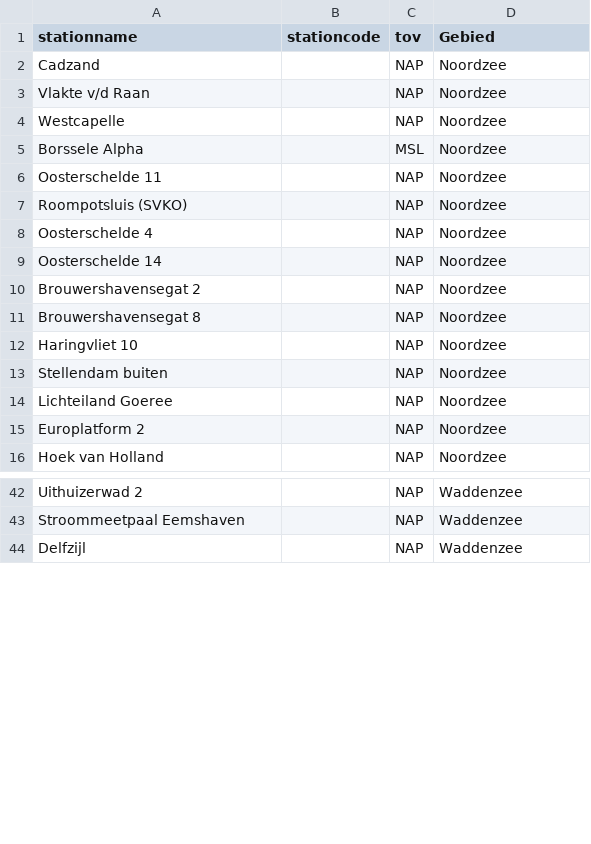
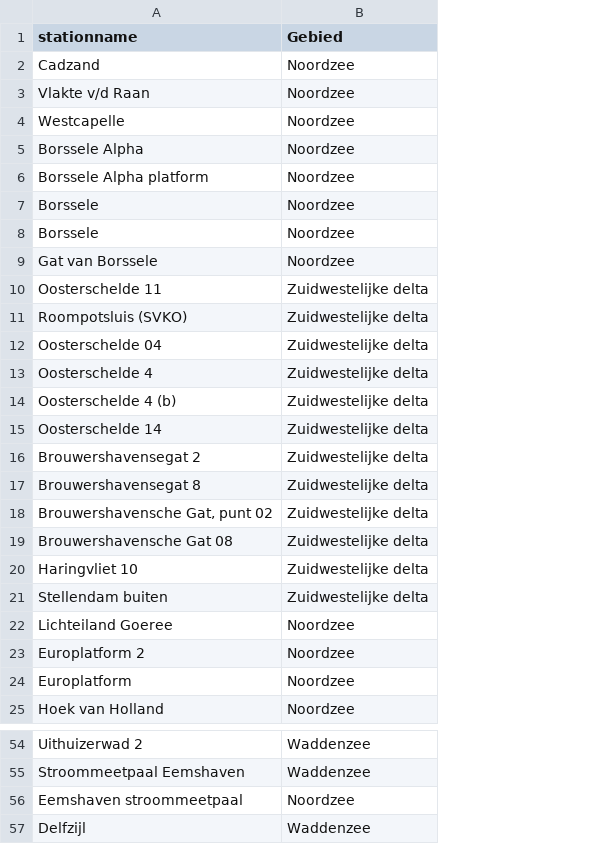
Before and after one commit to Deltares-research/sealevelmonitor, a CSV file: data/rijkswaterstaat/stationlist.csv, drawn as a sheet; only a part is shown, gaps mark what is left out; removed rows and columns are numbered as before the commit, all else as after; the diff covers the shown part only; the diff names each change by its address in the sheet, - before the commit and + after, or states it on an @@ line.

Commit message:
update scripts for new figure on Deltares home page

```diff
--- a/data/rijkswaterstaat/stationlist.csv
+++ b/data/rijkswaterstaat/stationlist.csv
-column B (stationcode), empty
-column C (tov), rows 2-16: NAP | NAP | NAP | MSL | NAP | NAP | NAP | NAP | NAP | NAP | NAP | NAP | NAP | NAP | NAP; rows 42-44: all NAP
+row 6: Borssele Alpha platform | Noordzee
+row 7: Borssele | Noordzee
+row 8: Borssele | Noordzee
+row 9: Gat van Borssele | Noordzee
-B10:B11 (Gebied): Noordzee
+B10:B11 (Gebied): Zuidwestelijke delta
+row 12: Oosterschelde 04 | Zuidwestelijke delta
-B13 (Gebied): Noordzee
+B13 (Gebied): Zuidwestelijke delta
+row 14: Oosterschelde 4 (b) | Zuidwestelijke delta
-B15:B17 (Gebied): Noordzee
+B15:B17 (Gebied): Zuidwestelijke delta
+row 18: Brouwershavensche Gat, punt 02 | Zuidwestelijke delta
+row 19: Brouwershavensche Gat 08 | Zuidwestelijke delta
-B20:B21 (Gebied): Noordzee
+B20:B21 (Gebied): Zuidwestelijke delta
+row 24: Europlatform | Noordzee
+row 56: Eemshaven stroommeetpaal | Noordzee
```
Also changed, not shown: 4 added rows and 1 edited cell elsewhere in this file, data/rijkswaterstaat/newStationList.csv, 7 other files.
